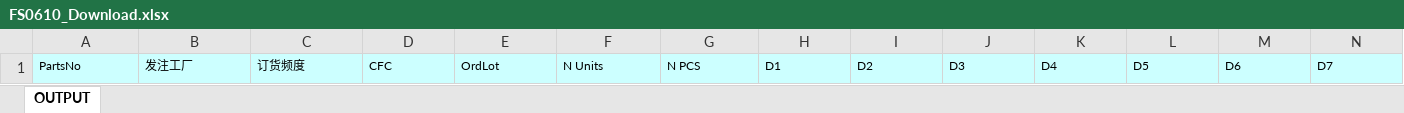
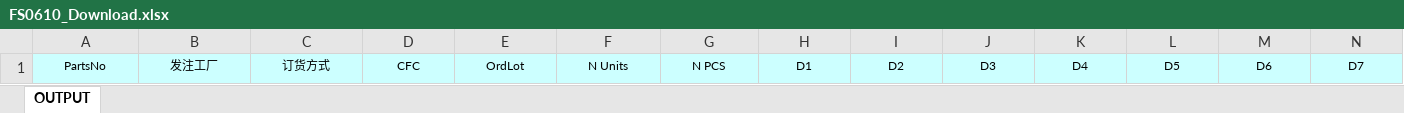
Before and after one commit to wangfang2021/bomescproject, an Excel workbook: SPPSApi/Doc/Template/FS0610_Download.xlsx, sheet OUTPUT, drawn as a sheet; only a part is shown; values as stored, in another font and other column widths than the file's, no borders; the diff covers the shown part only; the diff names each change by its address in the sheet, - before the commit and + after, or states it on an @@ line.

```diff
--- a/SPPSApi/Doc/Template/FS0610_Download.xlsx (sheet OUTPUT)
+++ b/SPPSApi/Doc/Template/FS0610_Download.xlsx (sheet OUTPUT)
-A1:N1 alignment: left
+A1:N1 alignment: center
-C1: 订货频度
+C1: 订货方式
```
Also changed, not shown: cell formats elsewhere in this sheet, 2 other files.
